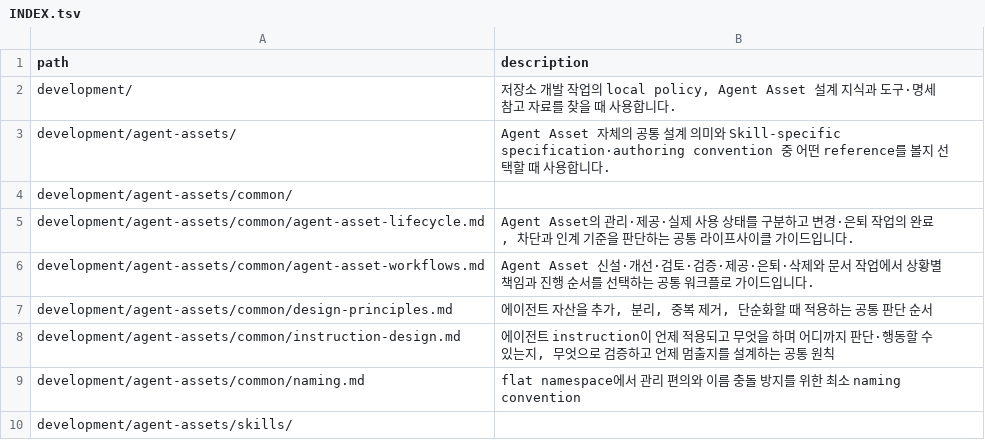
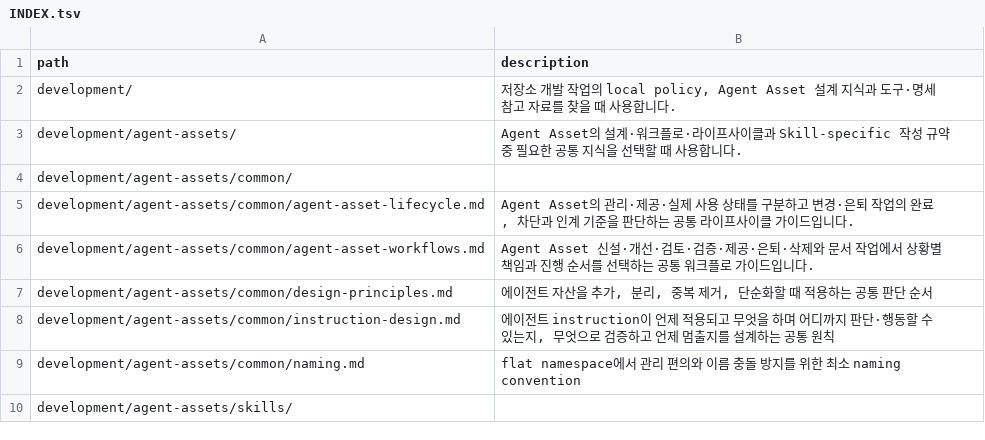
Before and after one commit to mols3131d/mols-agent-assets, a TSV file: docs/INDEX.tsv, drawn as a sheet; only a part is shown.

Commit message:
docs: agent-assets 색인 설명 동기화

```diff
--- a/docs/INDEX.tsv
+++ b/docs/INDEX.tsv
@@ -2,3 +2,3 @@ path	description
 development/	저장소 개발 작업의 local policy, Agent Asset 설계 지식과 도구·명세 참고 자료를 찾을 때 사용합니다.
-development/agent-assets/	Agent Asset 자체의 공통 설계 의미와 Skill-specific specification·authoring convention 중 어떤 reference를 볼지 선택할 때 사용합니다.
+development/agent-assets/	Agent Asset의 설계·워크플로·라이프사이클과 Skill-specific 작성 규약 중 필요한 공통 지식을 선택할 때 사용합니다.
 development/agent-assets/common/	
```
